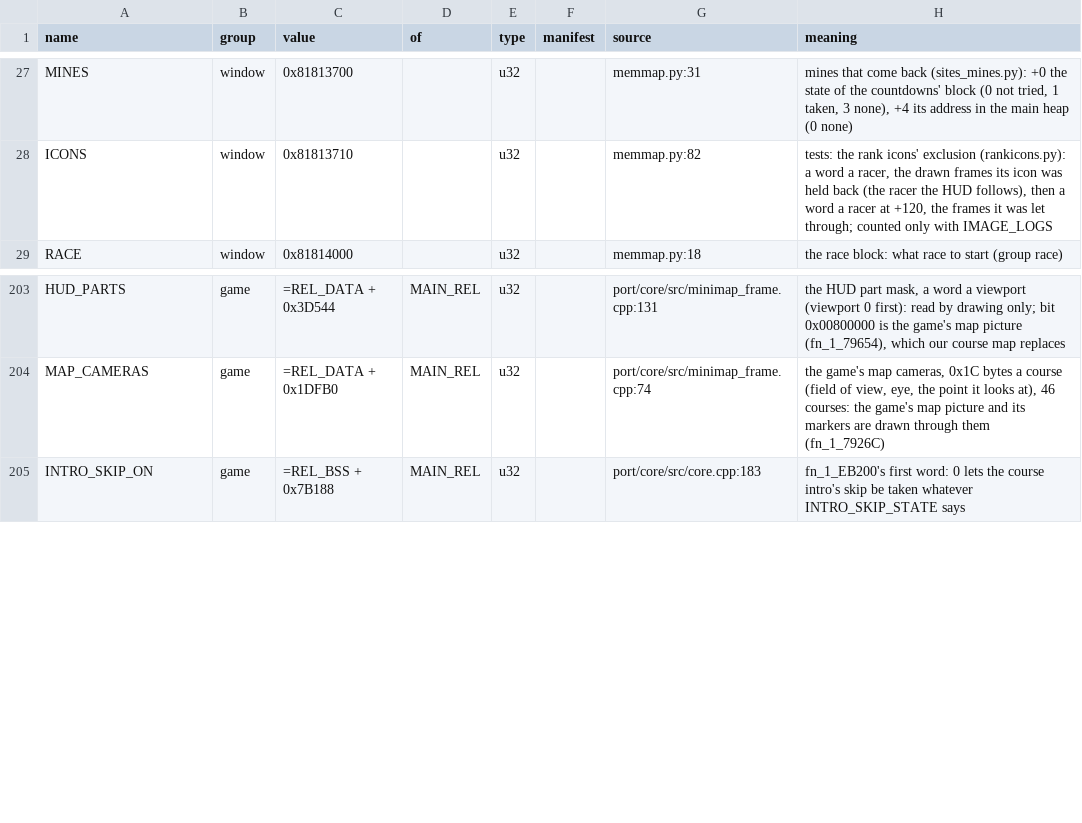
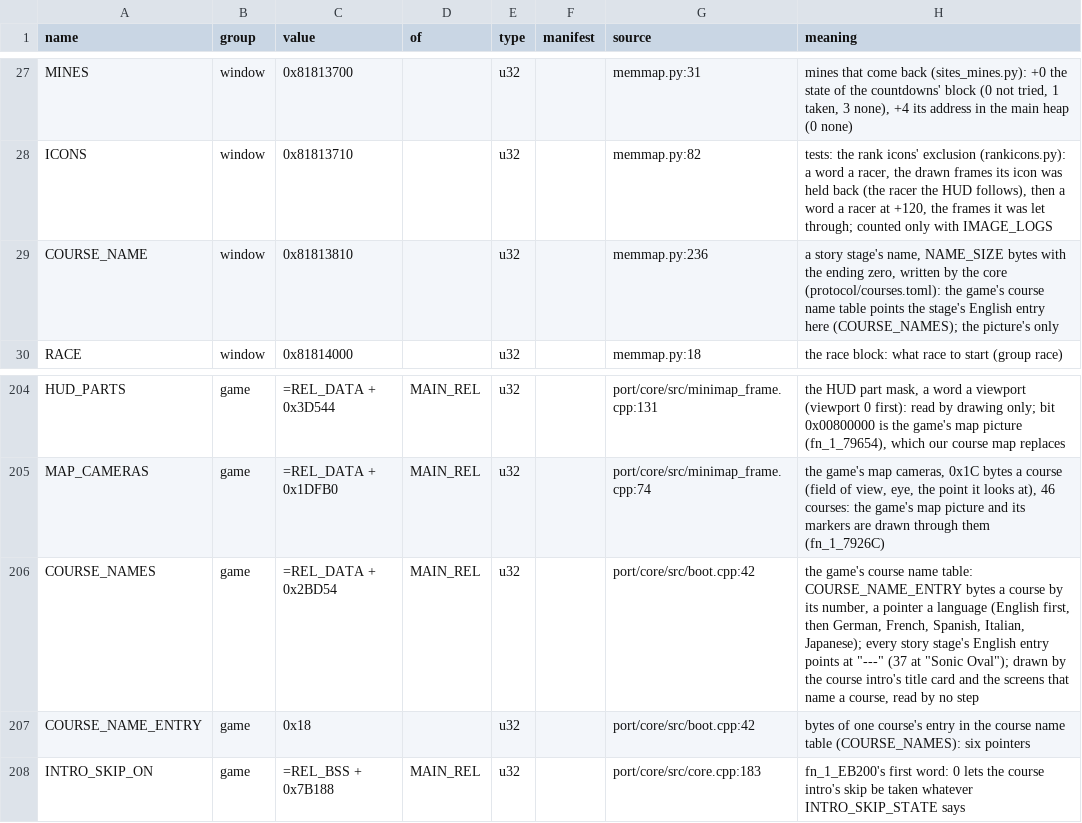
Before and after one commit to piconet-live/piconet-runner, a TSV file: port/facts/game.tsv, drawn as a sheet; only a part is shown, gaps mark what is left out; the diff names each change by its address in the sheet, - before the commit and + after, or states it on an @@ line.

```diff
--- a/port/facts/game.tsv
+++ b/port/facts/game.tsv
+row 29: COURSE_NAME | window | 0x81813810 |  | u32 |  | memmap.py:236 | a story stage's name, NAME_SIZE bytes with the ending zero, written by the core (protocol/courses.toml): the game's course name table points the stage's English entry here (COURSE_NAMES); the picture's only
+row 206: COURSE_NAMES | game | =REL_DATA + 0x2BD54 | MAIN_REL | u32 |  | port/core/src/boot.cpp:42 | the game's course name table: COURSE_NAME_ENTRY bytes a course by its number, a pointer a language (English first, then German, French, Spanish, Italian, Japanese); every story stage's English entry points at "---" (37 at "Sonic Oval"); drawn by the course intro's title card and the screens that name a course, read by no step
+row 207: COURSE_NAME_ENTRY | game | 0x18 |  | u32 |  | port/core/src/boot.cpp:42 | bytes of one course's entry in the course name table (COURSE_NAMES): six pointers
```
Also changed, not shown: 18 other files.
